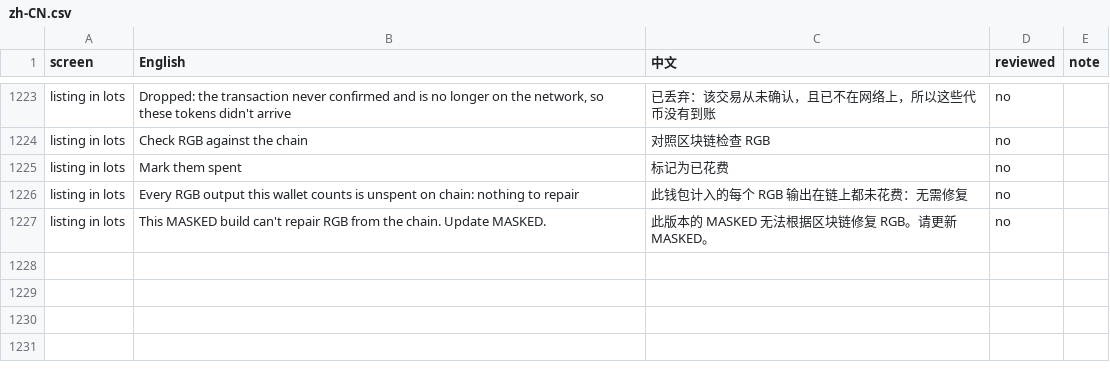
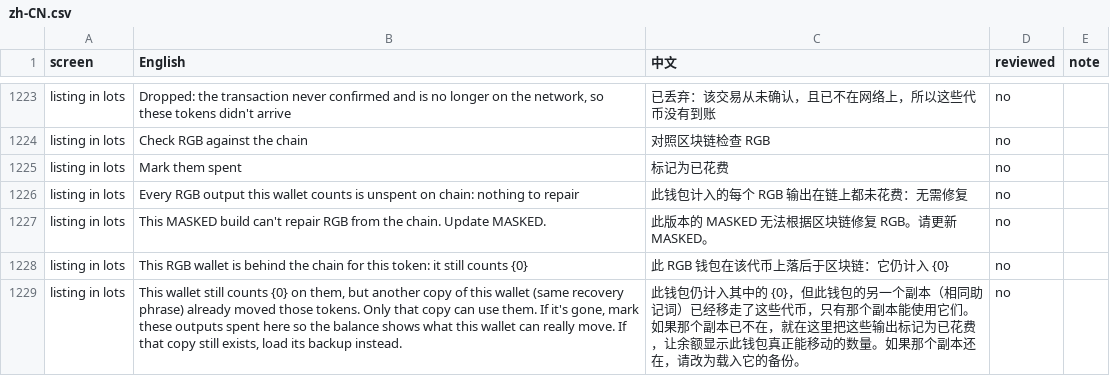
Before and after one commit to buildOrDie/masked-wallet, a CSV file: docs/i18n/zh-CN.csv, drawn as a sheet; only a part is shown, gaps mark what is left out; the diff names each change by its address in the sheet, - before the commit and + after, or states it on an @@ line.

Commit message:
简体中文 for the chain check and the repair

```diff
--- a/docs/i18n/zh-CN.csv
+++ b/docs/i18n/zh-CN.csv
+row 1228: listing in lots | This RGB wallet is behind the chain for this token: it still counts {0} | 此 RGB 钱包在该代币上落后于区块链：它仍计入 {0} | no
+row 1229: listing in lots | This wallet still counts {0} on them, but another copy of this wallet (same recovery phrase) already moved those tokens. Only that copy can use them. If it's gone, mark these outputs spent here so the balance shows what this wallet can really move. If that copy still exists, load its backup instead. | 此钱包仍计入其中的 {0}，但此钱包的另一个副本（相同助记词）已经移走了这些代币，只有那个副本能使用它们。如果那个副本已不在，就在这里把这些输出标记为已花费，让余额显示此钱包真正能移动的数量。如果那个副本还在，请改为载入它的备份。 | no
```
Also changed, not shown: 1 other file.
